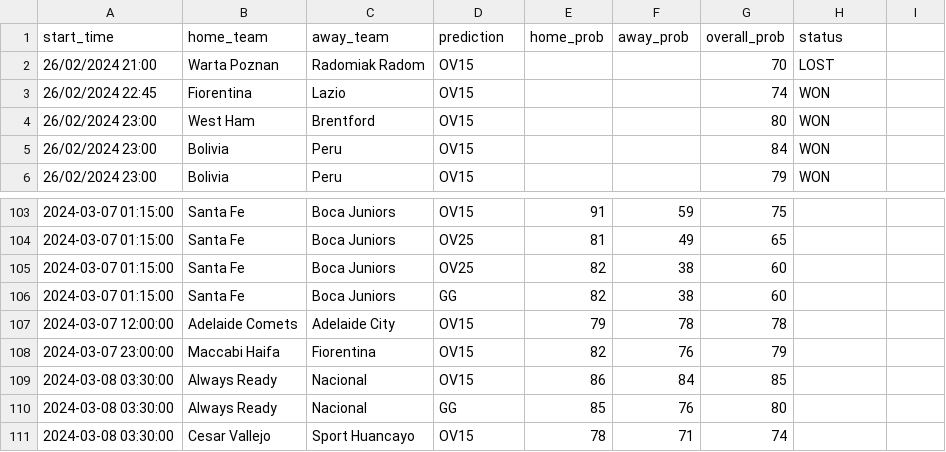
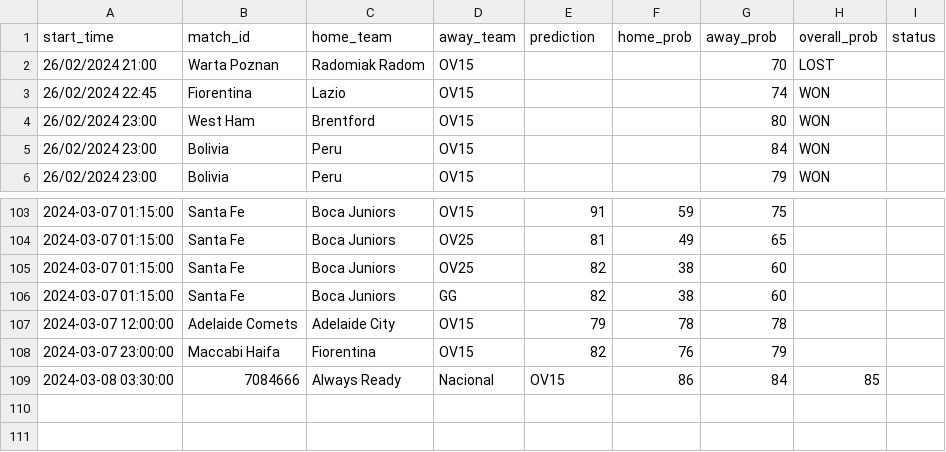
Before and after one commit to dennis-mutethia/soccer-predictions, a CSV file: data/predictions.csv, drawn as a sheet; only a part is shown, gaps mark what is left out; removed rows and columns are numbered as before the commit, all else as after; the diff names each change by its address in the sheet, - before the commit and + after, or states it on an @@ line.

```diff
--- a/data/predictions.csv
+++ b/data/predictions.csv
-row 1: start_time | home_team | away_team | prediction | home_prob | away_prob | overall_prob | status
+row 1: start_time | match_id | home_team | away_team | prediction | home_prob | away_prob | overall_prob | status
-row 109: 2024-03-08 03:30:00 | Always Ready | Nacional | OV15 | 86 | 84 | 85
-row 110: 2024-03-08 03:30:00 | Always Ready | Nacional | GG | 85 | 76 | 80
-row 111: 2024-03-08 03:30:00 | Cesar Vallejo | Sport Huancayo | OV15 | 78 | 71 | 74
+row 109: 2024-03-08 03:30:00 | 7084666 | Always Ready | Nacional | OV15 | 86 | 84 | 85
```
Also changed, not shown: data/upcoming_matches.csv, 3 other files.
